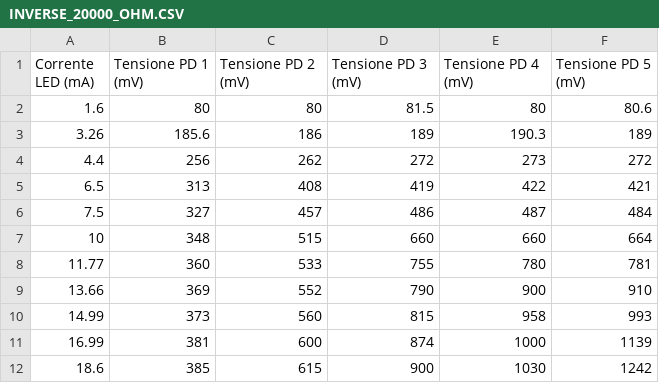
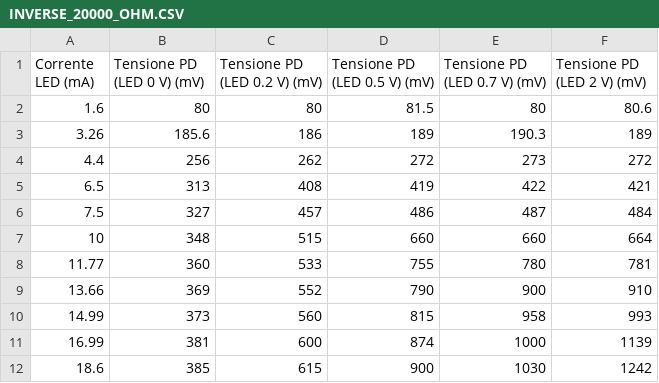
Before and after one commit to nikitodos/Laboratorio3, a CSV file: 02_LED_PD_INVERSE_COUPLING/INVERSE_20000_OHM.CSV, drawn as a sheet.

Commit message:
Update INVERSE_20000_OHM.CSV

```diff
--- a/02_LED_PD_INVERSE_COUPLING/INVERSE_20000_OHM.CSV
+++ b/02_LED_PD_INVERSE_COUPLING/INVERSE_20000_OHM.CSV
@@ -1,2 +1,2 @@
-Corrente LED (mA),Tensione PD 1 (mV),Tensione PD 2 (mV),Tensione PD 3 (mV),Tensione PD 4 (mV),Tensione PD 5 (mV)
+Corrente LED (mA),Tensione PD (LED 0 V) (mV),Tensione PD (LED 0.2 V) (mV),Tensione PD (LED 0.5 V) (mV),Tensione PD  (LED 0.7 V) (mV),Tensione PD (LED 2 V) (mV)
 1.6,80,80,81.5,80,80.6
```
